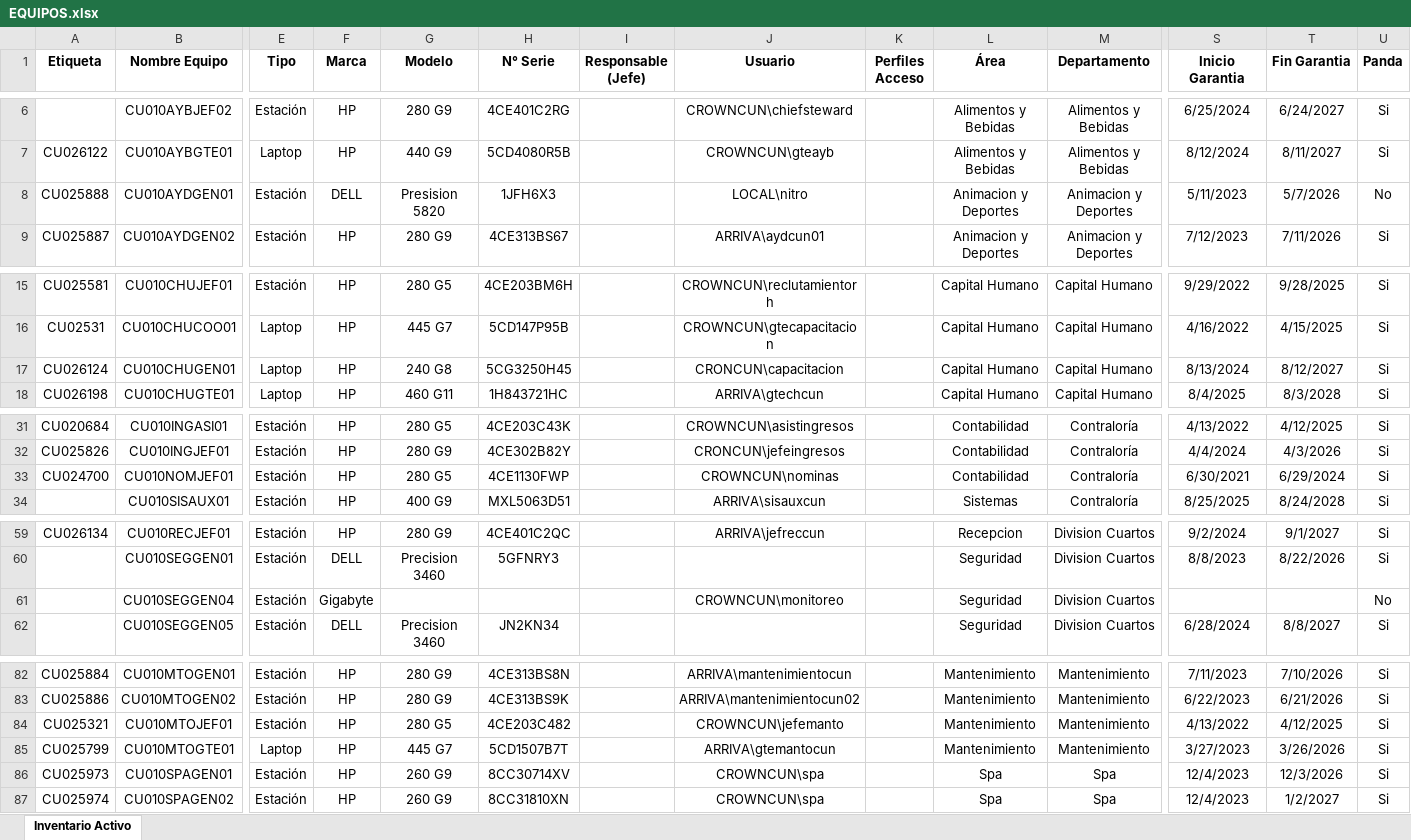
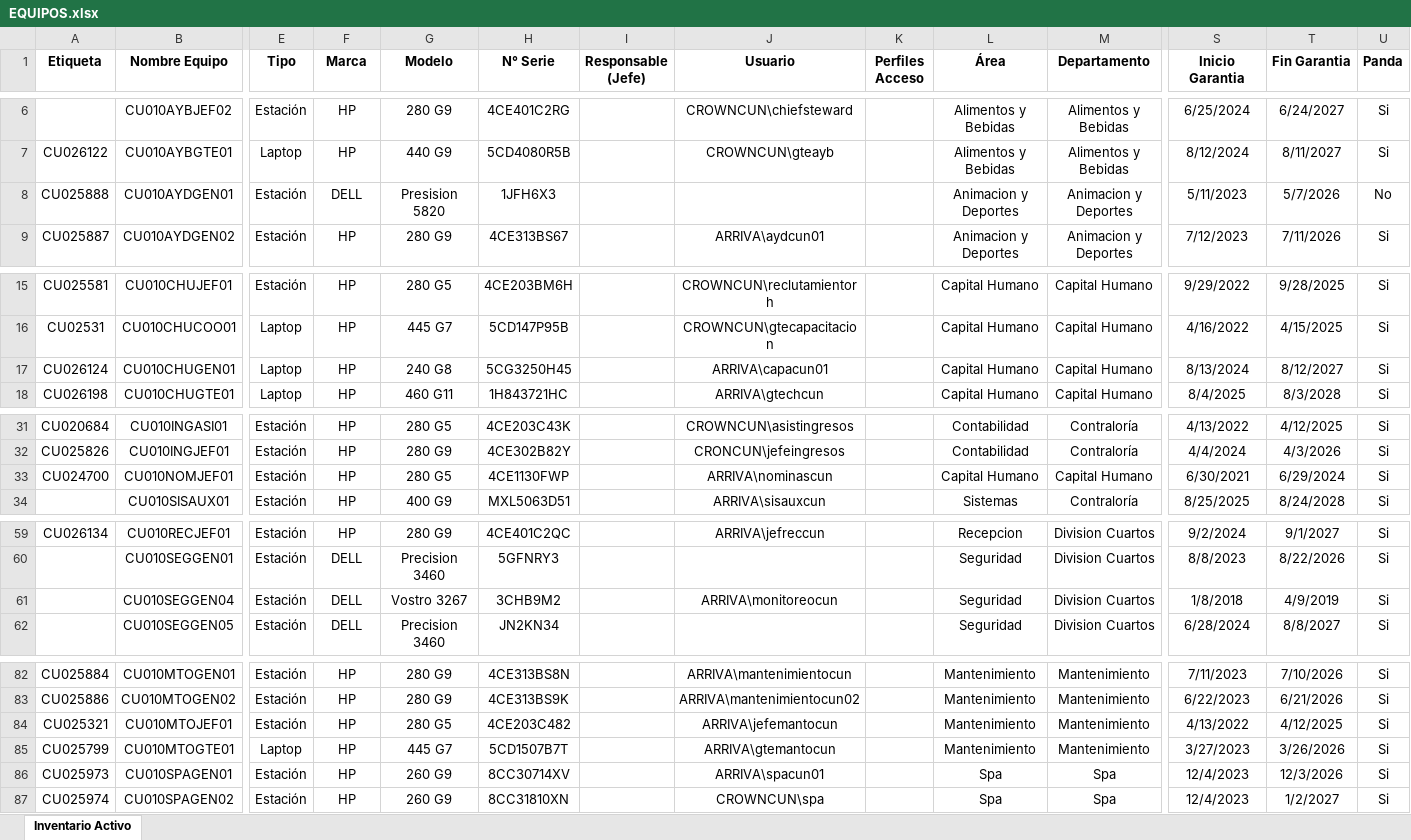
Before and after one commit to carlos-miranda-aux/frontend-multihotel, an Excel workbook: src/assets/EQUIPOS.xlsx, sheet Inventario Activo, drawn as a sheet; only a part is shown, gaps mark what is left out; values as stored, in another font and other column widths than the file's, no borders; table styles not drawn; the diff covers the shown part only; the diff names each change by its address in the sheet, - before the commit and + after, or states it on an @@ line.

```diff
--- a/src/assets/EQUIPOS.xlsx (sheet Inventario Activo)
+++ b/src/assets/EQUIPOS.xlsx (sheet Inventario Activo)
-J8 (Usuario): LOCAL\nitro
+J8 (Usuario): (empty)
-J17 (Usuario): CRONCUN\capacitacion
+J17 (Usuario): ARRIVA\capacun01
-J33 (Usuario): CROWNCUN\nominas
+J33 (Usuario): ARRIVA\nominascun
-L33 (Área): Contabilidad
+L33 (Área): Capital Humano
-M33 (Departamento): Contraloría
+M33 (Departamento): Capital Humano
-F61 (Marca): Gigabyte
+F61 (Marca): DELL
-G61 (Modelo): (empty)
+G61 (Modelo): Vostro 3267
-H61 (N° Serie): (empty)
+H61 (N° Serie): 3CHB9M2
-J61 (Usuario): CROWNCUN\monitoreo
+J61 (Usuario): ARRIVA\monitoreocun
-S61 (Inicio Garantia): (empty)
+S61 (Inicio Garantia): 1/8/2018
-T61 (Fin Garantia): (empty)
+T61 (Fin Garantia): 4/9/2019
-U61 (Panda): No
+U61 (Panda): Si
-J84 (Usuario): CROWNCUN\jefemanto
+J84 (Usuario): ARRIVA\jefemantocun
-J86 (Usuario): CROWNCUN\spa
+J86 (Usuario): ARRIVA\spacun01
```
Also changed, not shown: 2 edited cells elsewhere in this sheet, src/assets/Usuarios de crownparadise.xlsx, 2 other files.
